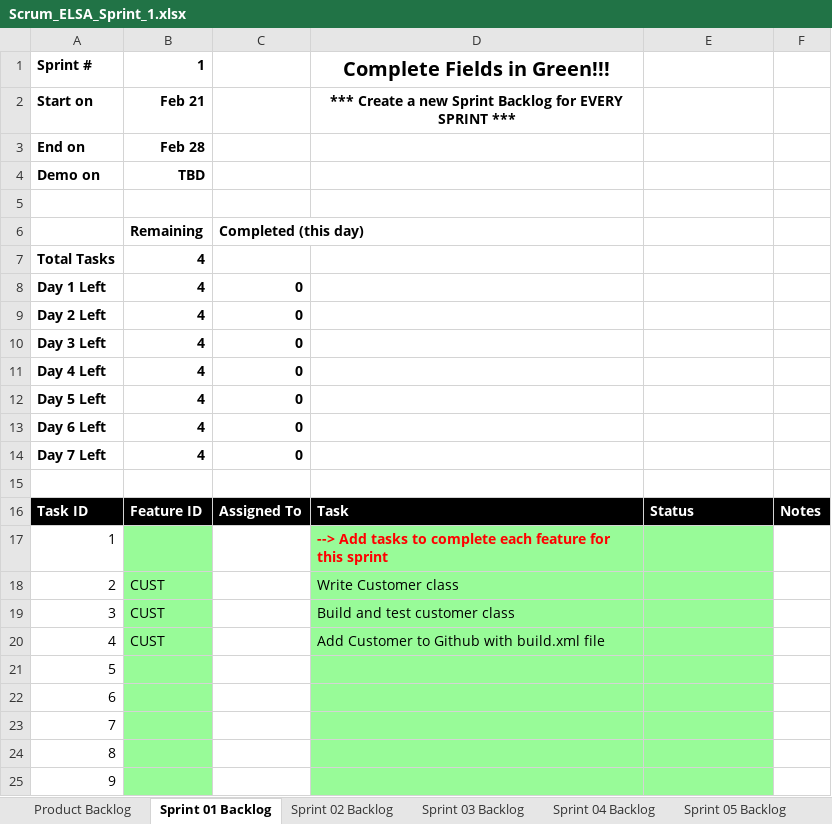
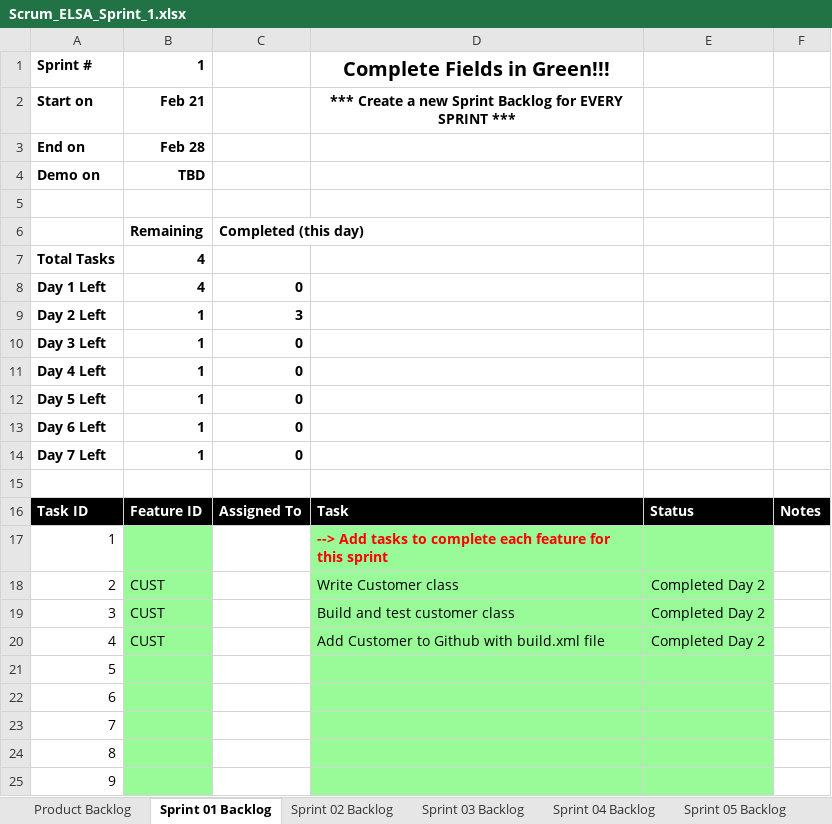
Before and after one commit to ryanharriso4/cse1325, an Excel workbook: P05/Scrum_ELSA_Sprint_1.xlsx, sheet Sprint 01 Backlog, drawn as a sheet; only a part is shown; values as stored, in another font and other column widths than the file's, no borders; charts and pictures not drawn; the diff names each change by its address in the sheet, - before the commit and + after, or states it on an @@ line.

```diff
--- a/P05/Scrum_ELSA_Sprint_1.xlsx (sheet Sprint 01 Backlog)
+++ b/P05/Scrum_ELSA_Sprint_1.xlsx (sheet Sprint 01 Backlog)
-B9:B14: 4
+B9:B14: 1
-C9: 0
+C9: 3
-E18:E20: (empty)
+E18:E20: Completed Day 2
```
Also changed, not shown: sheet Product Backlog, charts or pictures.
